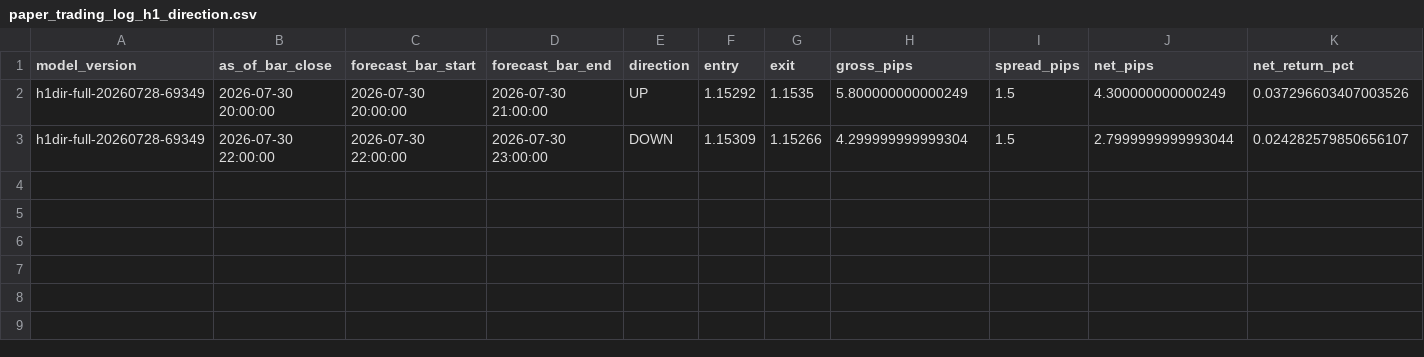
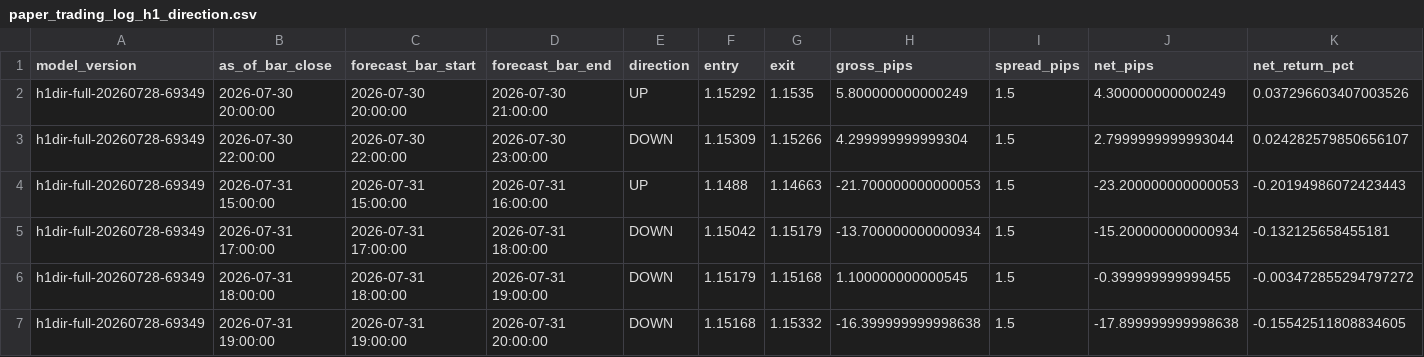
Before and after one commit to velizarMitov/EURUSD-prophet, a CSV file: results/paper_trading_log_h1_direction.csv, drawn as a sheet; only a part is shown; rows hold the shown columns only; the diff names each change by its address in the sheet, - before the commit and + after, or states it on an @@ line.

```diff
--- a/results/paper_trading_log_h1_direction.csv
+++ b/results/paper_trading_log_h1_direction.csv
+row 4: h1dir-full-20260728-69349 | 2026-07-31 15:00:00 | 2026-07-31 15:00:00 | 2026-07-31 16:00:00 | UP | 1.1488 | 1.14663 | -21.700000000000053 | 1.5 | -23.200000000000053 | -0.20194986072423443
+row 5: h1dir-full-20260728-69349 | 2026-07-31 17:00:00 | 2026-07-31 17:00:00 | 2026-07-31 18:00:00 | DOWN | 1.15042 | 1.15179 | -13.700000000000934 | 1.5 | -15.200000000000934 | -0.132125658455181
+row 6: h1dir-full-20260728-69349 | 2026-07-31 18:00:00 | 2026-07-31 18:00:00 | 2026-07-31 19:00:00 | DOWN | 1.15179 | 1.15168 | 1.100000000000545 | 1.5 | -0.399999999999455 | -0.003472855294797272
+row 7: h1dir-full-20260728-69349 | 2026-07-31 19:00:00 | 2026-07-31 19:00:00 | 2026-07-31 20:00:00 | DOWN | 1.15168 | 1.15332 | -16.399999999998638 | 1.5 | -17.899999999998638 | -0.15542511808834605
```
Also changed, not shown: results/h1_direction_log.csv, results/policy_rate_differential.csv, 13 other files.
